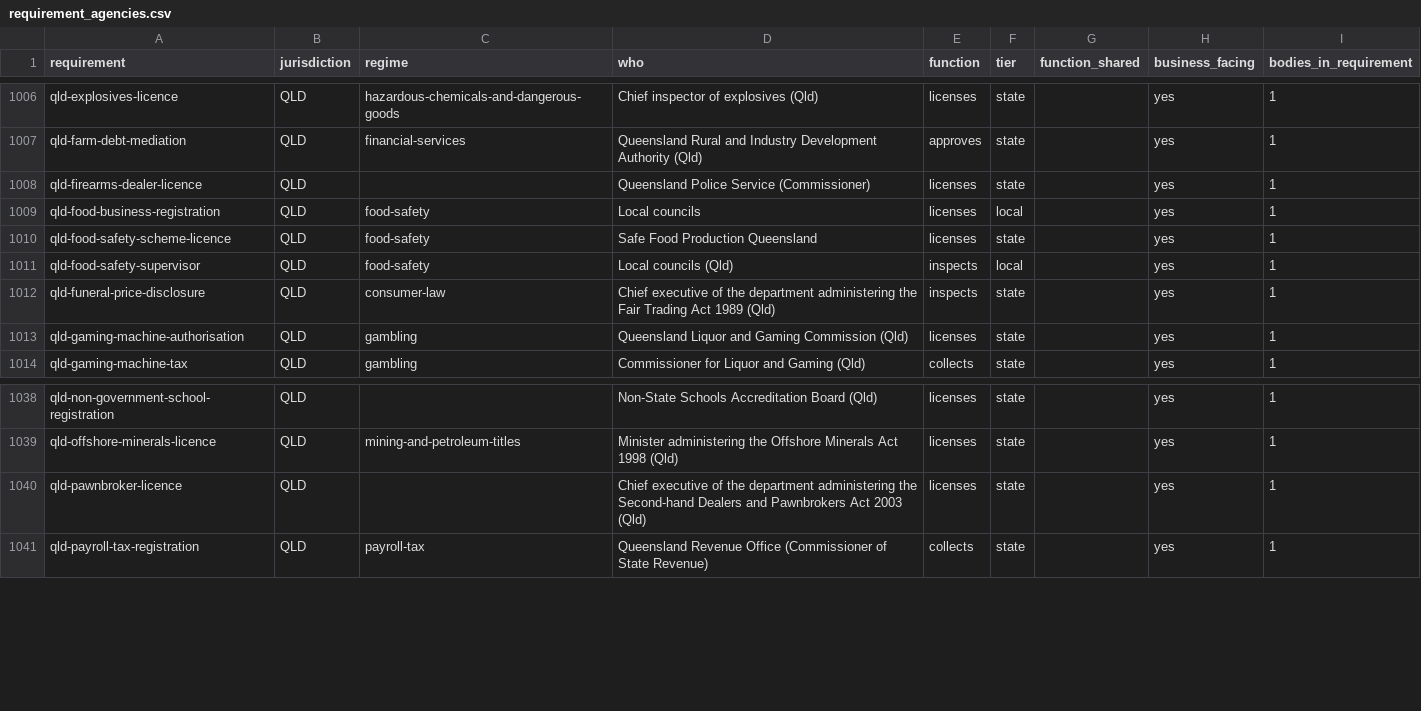
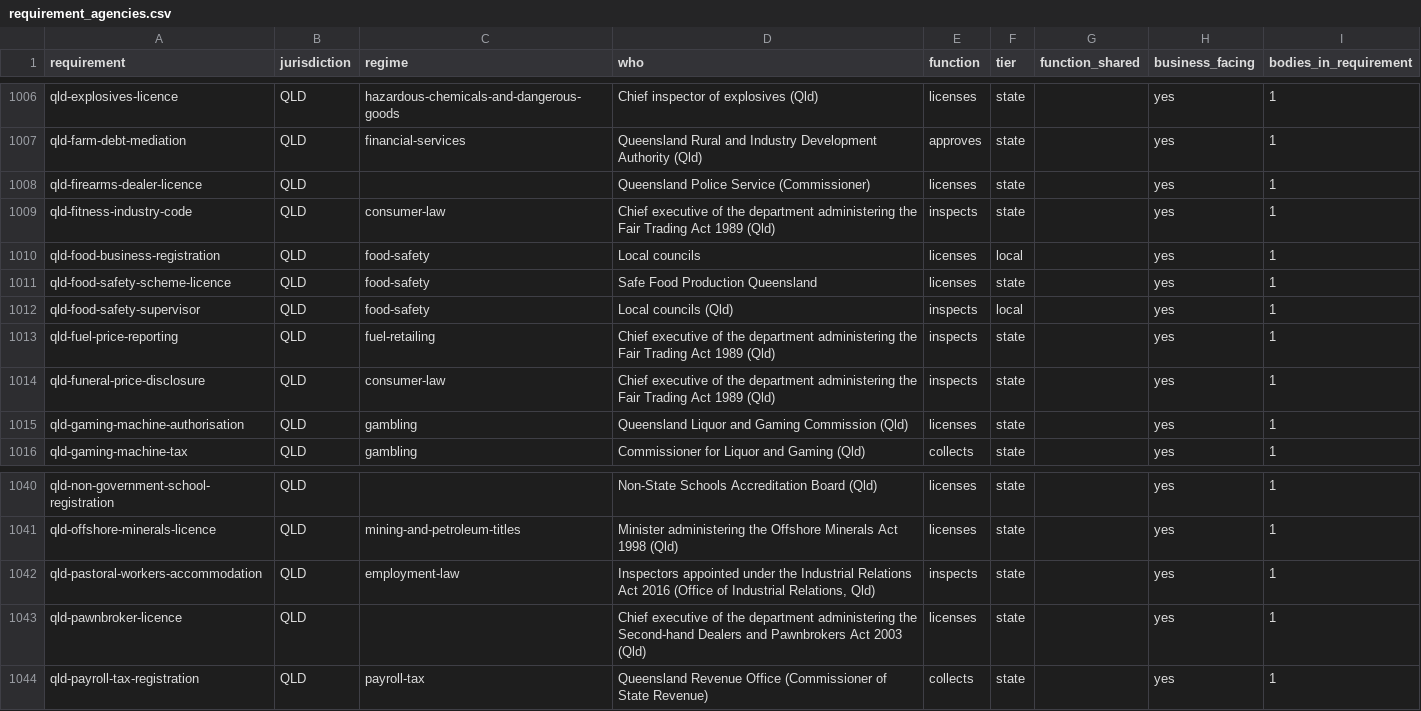
Before and after one commit to jabthebeer/Competition-in-Australia-analysis, a CSV file: data/processed/legislation/requirement_agencies.csv, drawn as a sheet; only a part is shown, gaps mark what is left out.

```diff
--- a/data/processed/legislation/requirement_agencies.csv
+++ b/data/processed/legislation/requirement_agencies.csv
@@ -1008,2 +1008,3 @@ qld-farm-debt-mediation,QLD,financial-services,Queensland Rural and Industry Dev
 qld-firearms-dealer-licence,QLD,,Queensland Police Service (Commissioner),licenses,state,,yes,1
+qld-fitness-industry-code,QLD,consumer-law,Chief executive of the department administering the Fair Trading Act 1989 (Qld),inspects,state,,yes,1
 qld-food-business-registration,QLD,food-safety,Local councils,licenses,local,,yes,1
@@ -1011,2 +1012,3 @@ qld-food-safety-scheme-licence,QLD,food-safety,Safe Food Production Queensland,l
 qld-food-safety-supervisor,QLD,food-safety,Local councils (Qld),inspects,local,,yes,1
+qld-fuel-price-reporting,QLD,fuel-retailing,Chief executive of the department administering the Fair Trading Act 1989 (Qld),inspects,state,,yes,1
 qld-funeral-price-disclosure,QLD,consumer-law,Chief executive of the department administering the Fair Trading Act 1989 (Qld),inspects,state,,yes,1
@@ -1039,2 +1041,3 @@ qld-non-government-school-registration,QLD,,Non-State Schools Accreditation Boar
 qld-offshore-minerals-licence,QLD,mining-and-petroleum-titles,Minister administering the Offshore Minerals Act 1998 (Qld),licenses,state,,yes,1
+qld-pastoral-workers-accommodation,QLD,employment-law,"Inspectors appointed under the Industrial Relations Act 2016 (Office of Industrial Relations, Qld)",inspects,state,,yes,1
 qld-pawnbroker-licence,QLD,,Chief executive of the department administering the Second-hand Dealers and Pawnbrokers Act 2003 (Qld),licenses,state,,yes,1
```
Also changed, not shown: data/processed/legislation/agencies_by_class.csv, data/processed/legislation/links_summary.csv, 11 other files.
